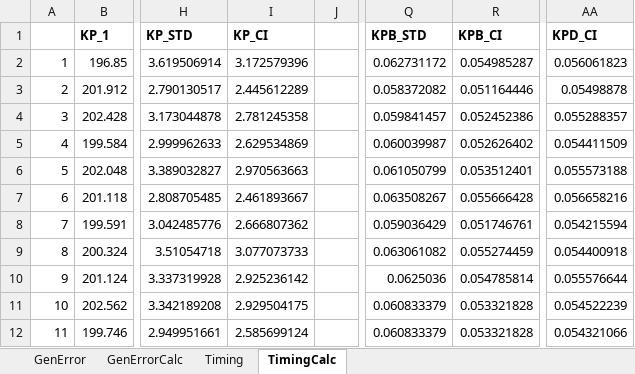
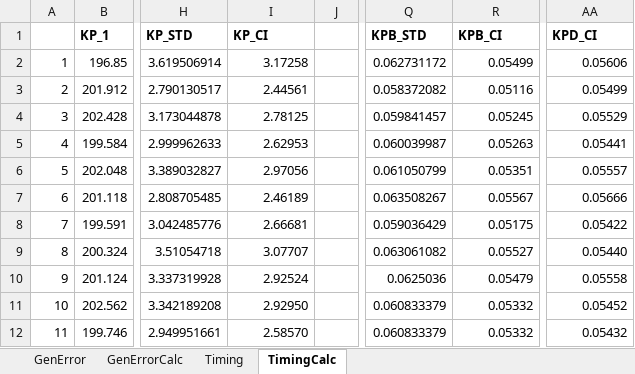
Before and after one commit to OUPL/MLCert, an Excel workbook: hs/KernelPerceptron/KP_Performance_Results.xlsx, sheet TimingCalc, drawn as a sheet; only a part is shown, gaps mark what is left out; values as stored, in another font and other column widths than the file's, no borders; the diff covers the shown part only; the diff names each change by its address in the sheet, - before the commit and + after, or states it on an @@ line.

```diff
--- a/hs/KernelPerceptron/KP_Performance_Results.xlsx (sheet TimingCalc)
+++ b/hs/KernelPerceptron/KP_Performance_Results.xlsx (sheet TimingCalc)
-I2 (KP_CI): 3.172579396
+I2 (KP_CI): 3.17258
-R2 (KPB_CI): 0.054985287
+R2 (KPB_CI): 0.05499
-AA2 (KPD_CI): 0.056061823
+AA2 (KPD_CI): 0.05606
-I3 (KP_CI): 2.445612289
+I3 (KP_CI): 2.44561
-R3 (KPB_CI): 0.051164446
+R3 (KPB_CI): 0.05116
-AA3 (KPD_CI): 0.05498878
+AA3 (KPD_CI): 0.05499
-I4 (KP_CI): 2.781245358
+I4 (KP_CI): 2.78125
-R4 (KPB_CI): 0.052452386
+R4 (KPB_CI): 0.05245
-AA4 (KPD_CI): 0.055288357
+AA4 (KPD_CI): 0.05529
-I5 (KP_CI): 2.629534869
+I5 (KP_CI): 2.62953
-R5 (KPB_CI): 0.052626402
+R5 (KPB_CI): 0.05263
-AA5 (KPD_CI): 0.054411509
+AA5 (KPD_CI): 0.05441
-I6 (KP_CI): 2.970563663
+I6 (KP_CI): 2.97056
-R6 (KPB_CI): 0.053512401
+R6 (KPB_CI): 0.05351
-AA6 (KPD_CI): 0.055573188
+AA6 (KPD_CI): 0.05557
-I7 (KP_CI): 2.461893667
+I7 (KP_CI): 2.46189
-R7 (KPB_CI): 0.055666428
+R7 (KPB_CI): 0.05567
-AA7 (KPD_CI): 0.056658216
+AA7 (KPD_CI): 0.05666
-I8 (KP_CI): 2.666807362
+I8 (KP_CI): 2.66681
-R8 (KPB_CI): 0.051746761
+R8 (KPB_CI): 0.05175
-AA8 (KPD_CI): 0.054215594
+AA8 (KPD_CI): 0.05422
-I9 (KP_CI): 3.077073733
+I9 (KP_CI): 3.07707
-R9 (KPB_CI): 0.055274459
+R9 (KPB_CI): 0.05527
-AA9 (KPD_CI): 0.054400918
+AA9 (KPD_CI): 0.05440
-I10 (KP_CI): 2.925236142
+I10 (KP_CI): 2.92524
-R10 (KPB_CI): 0.054785814
+R10 (KPB_CI): 0.05479
-AA10 (KPD_CI): 0.055576644
+AA10 (KPD_CI): 0.05558
-I11 (KP_CI): 2.929504175
+I11 (KP_CI): 2.92950
-R11:R12 (KPB_CI): 0.053321828
+R11:R12 (KPB_CI): 0.05332
-AA11 (KPD_CI): 0.054522239
+AA11 (KPD_CI): 0.05452
-I12 (KP_CI): 2.585699124
+I12 (KP_CI): 2.58570
-AA12 (KPD_CI): 0.054321066
+AA12 (KPD_CI): 0.05432
```
Also changed, not shown: 39 edited cells elsewhere in this sheet, charts or pictures.
